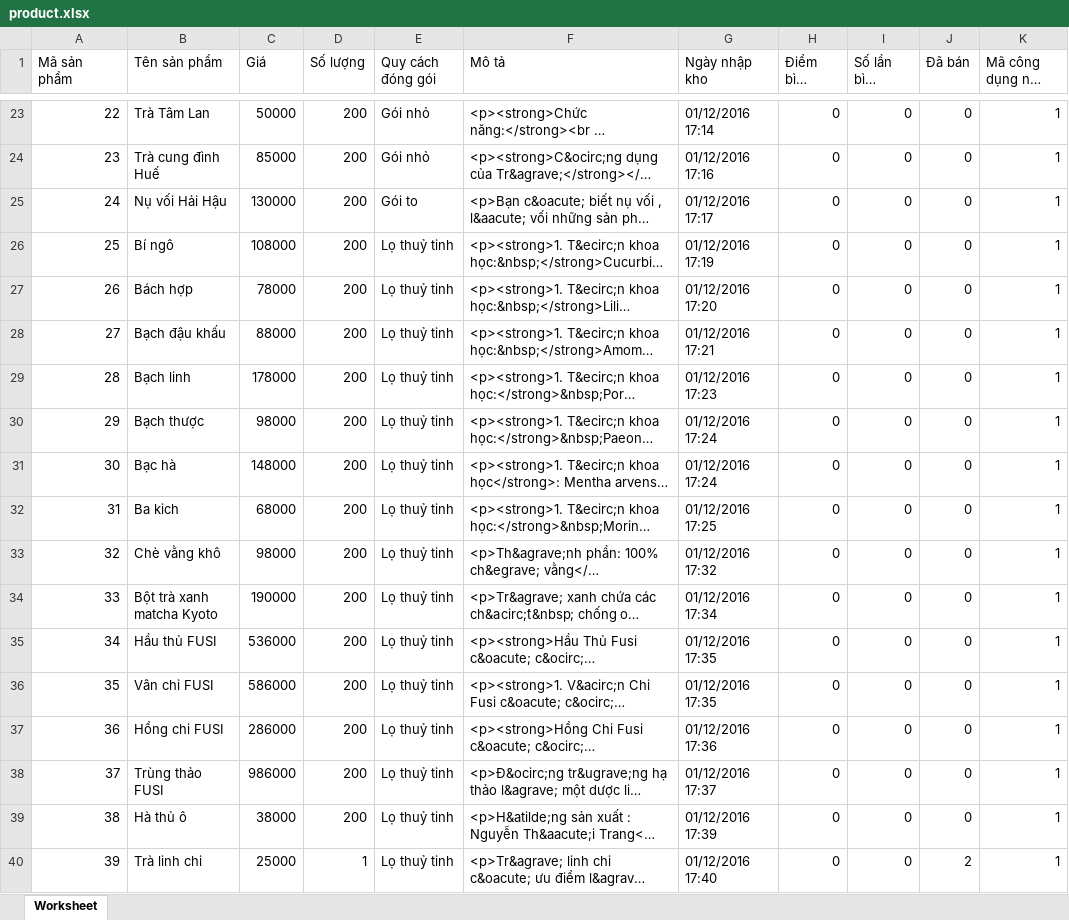
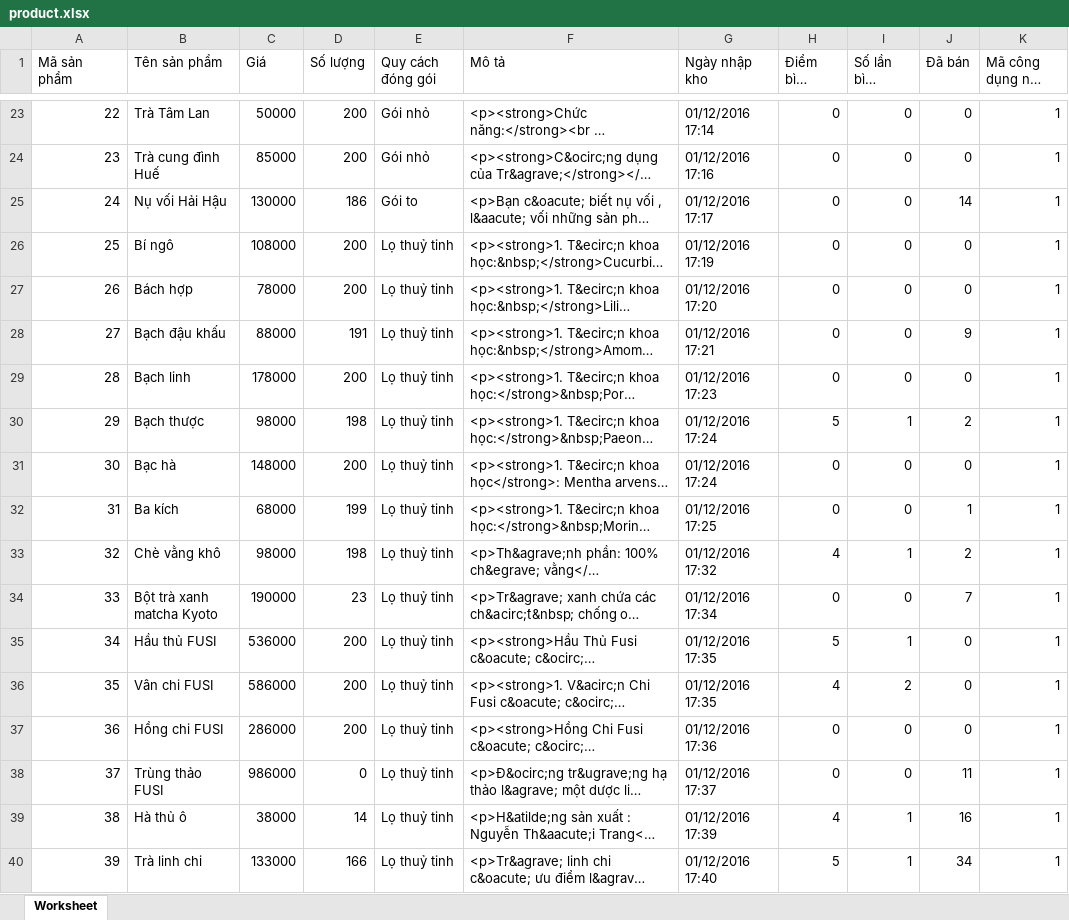
Before and after one commit to hungnh103/herbal_tea, an Excel workbook: assets/export/product.xlsx, sheet Worksheet, drawn as a sheet; only a part is shown, gaps mark what is left out; long unchanged cells end in …; values as stored, in another font and other column widths than the file's, no borders; the diff covers the shown part only; the diff names each change by its address in the sheet, - before the commit and + after, or states it on an @@ line.

```diff
--- a/assets/export/product.xlsx (sheet Worksheet)
+++ b/assets/export/product.xlsx (sheet Worksheet)
-D25 (Số lượng): 200
+D25 (Số lượng): 186
-J25 (Đã bán): 0
+J25 (Đã bán): 14
-D28 (Số lượng): 200
+D28 (Số lượng): 191
-J28 (Đã bán): 0
+J28 (Đã bán): 9
-D30 (Số lượng): 200
+D30 (Số lượng): 198
-H30 (Điểm bình chọn): 0
+H30 (Điểm bình chọn): 5
-I30 (Số lần bình chọn): 0
+I30 (Số lần bình chọn): 1
-J30 (Đã bán): 0
+J30 (Đã bán): 2
-B32 (Tên sản phẩm): Ba kich
+B32 (Tên sản phẩm): Ba kích
-D32 (Số lượng): 200
+D32 (Số lượng): 199
-J32 (Đã bán): 0
+J32 (Đã bán): 1
-D33 (Số lượng): 200
+D33 (Số lượng): 198
-H33 (Điểm bình chọn): 0
+H33 (Điểm bình chọn): 4
-I33 (Số lần bình chọn): 0
+I33 (Số lần bình chọn): 1
-J33 (Đã bán): 0
+J33 (Đã bán): 2
-D34 (Số lượng): 200
+D34 (Số lượng): 23
-J34 (Đã bán): 0
+J34 (Đã bán): 7
-H35 (Điểm bình chọn): 0
+H35 (Điểm bình chọn): 5
-I35 (Số lần bình chọn): 0
+I35 (Số lần bình chọn): 1
-H36 (Điểm bình chọn): 0
+H36 (Điểm bình chọn): 4
-I36 (Số lần bình chọn): 0
+I36 (Số lần bình chọn): 2
-D38 (Số lượng): 200
+D38 (Số lượng): 0
-J38 (Đã bán): 0
+J38 (Đã bán): 11
-D39 (Số lượng): 200
+D39 (Số lượng): 14
-H39 (Điểm bình chọn): 0
+H39 (Điểm bình chọn): 4
-I39:I40 (Số lần bình chọn): 0
+I39:I40 (Số lần bình chọn): 1
-J39 (Đã bán): 0
+J39 (Đã bán): 16
-C40 (Giá): 25000
+C40 (Giá): 133000
-D40 (Số lượng): 1
+D40 (Số lượng): 166
-H40 (Điểm bình chọn): 0
+H40 (Điểm bình chọn): 5
-J40 (Đã bán): 2
+J40 (Đã bán): 34
```
Also changed, not shown: 13 edited cells elsewhere in this sheet, assets/import/product.xlsx, 2 other files.
